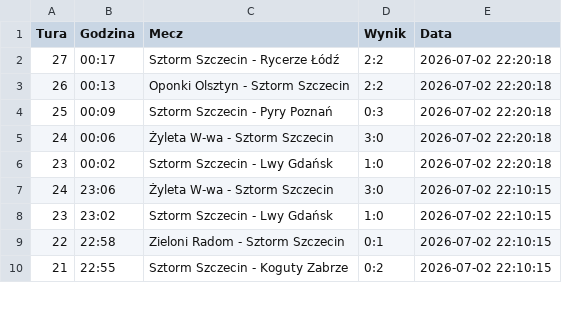
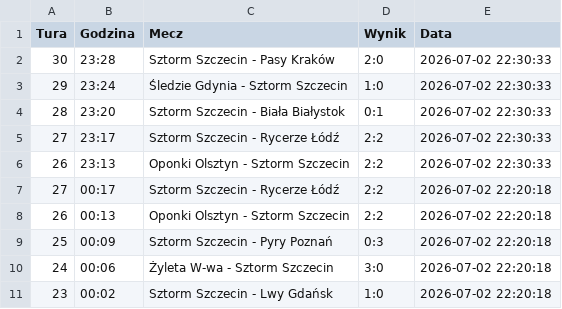
Before and after one commit to tesar13/Promocje, a CSV file: wyniki.csv, drawn as a sheet; only a part is shown; the shorter side is filled out with more unchanged rows; the diff names each change by its address in the sheet, - before the commit and + after, or states it on an @@ line.

Commit message:
Aktualizacja wynikow 2026-07-02 22:30:33

```diff
--- a/wyniki.csv
+++ b/wyniki.csv
+row 2: 30 | 23:28 | Sztorm Szczecin - Pasy Kraków | 2:0 | 2026-07-02 22:30:33
+row 3: 29 | 23:24 | Śledzie Gdynia - Sztorm Szczecin | 1:0 | 2026-07-02 22:30:33
+row 4: 28 | 23:20 | Sztorm Szczecin - Biała Białystok | 0:1 | 2026-07-02 22:30:33
+row 5: 27 | 23:17 | Sztorm Szczecin - Rycerze Łódź | 2:2 | 2026-07-02 22:30:33
+row 6: 26 | 23:13 | Oponki Olsztyn - Sztorm Szczecin | 2:2 | 2026-07-02 22:30:33
```
